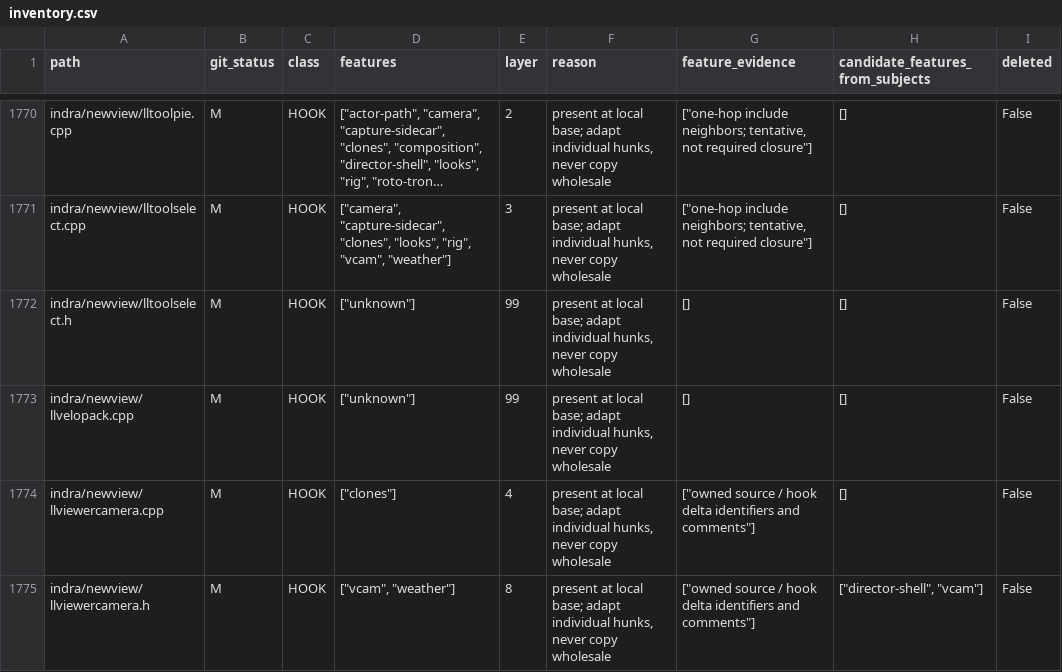
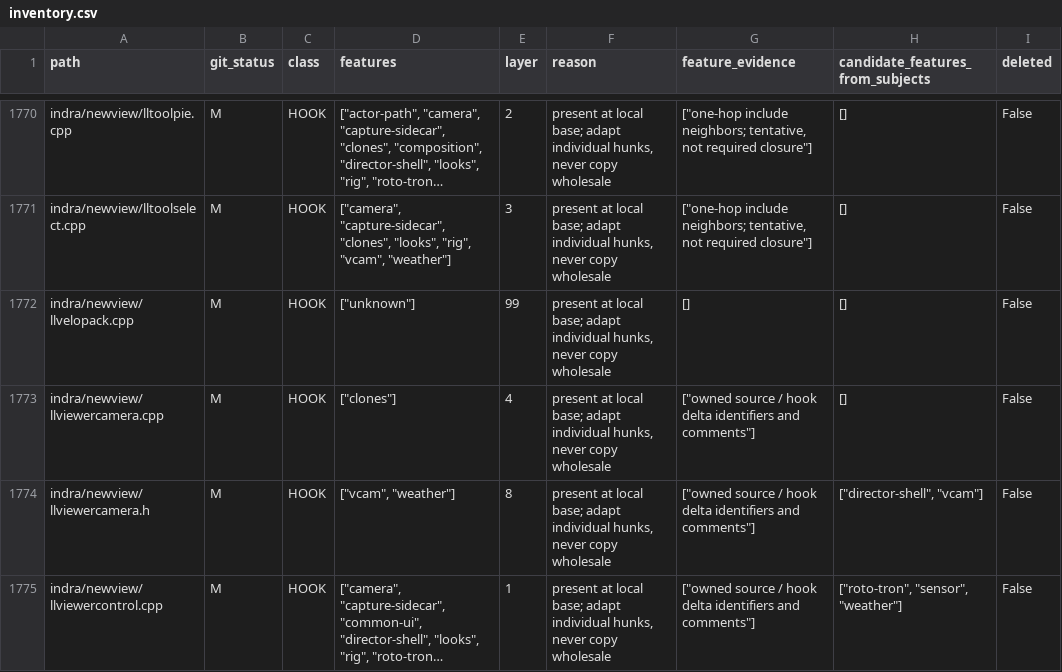
Before and after one commit to bwlupus-ctrl/Alchemy-Machinima, a CSV file: doc/director_suitcase/inventory.csv, drawn as a sheet; only a part is shown, gaps mark what is left out; the shorter side is filled out with more unchanged rows; long unchanged cells end in …; the diff names each change by its address in the sheet, - before the commit and + after, or states it on an @@ line.

```diff
--- a/doc/director_suitcase/inventory.csv
+++ b/doc/director_suitcase/inventory.csv
-row 1772: indra/newview/lltoolselect.h | M | HOOK | ["unknown"] | 99 | present at local base; adapt individual hunks, never copy wholesale | [] | [] | False
```
Also changed, not shown: doc/director_suitcase/settings.csv, 57 other files.
